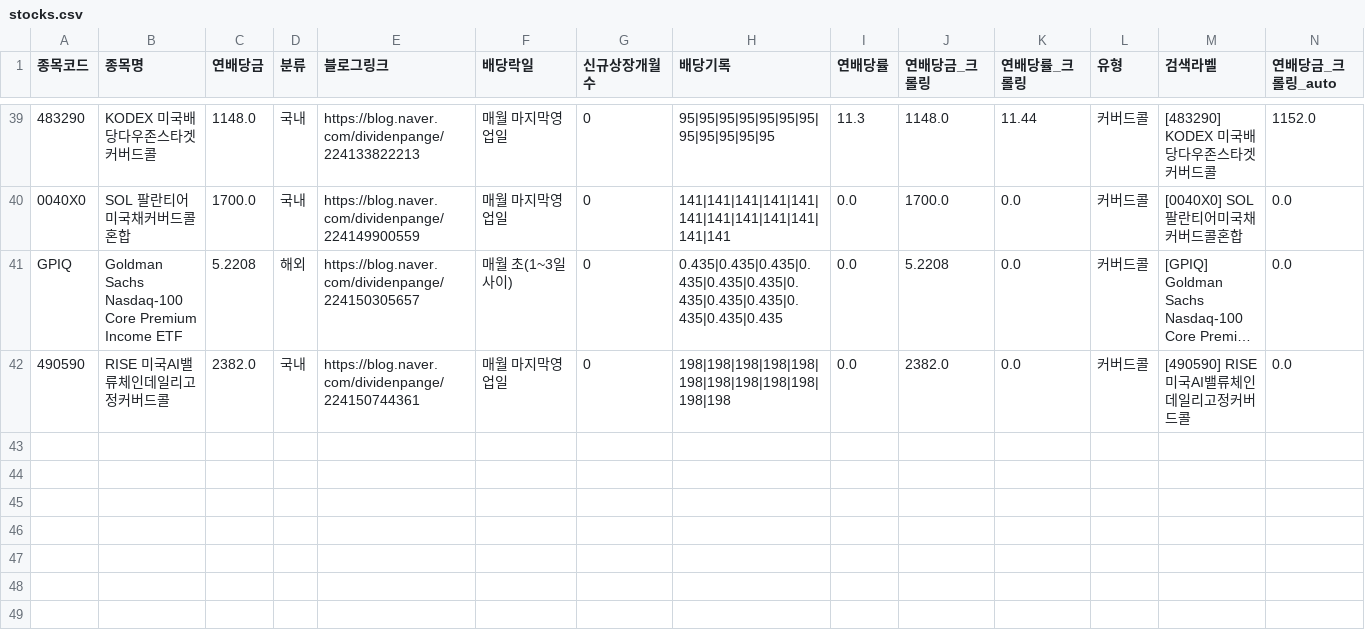
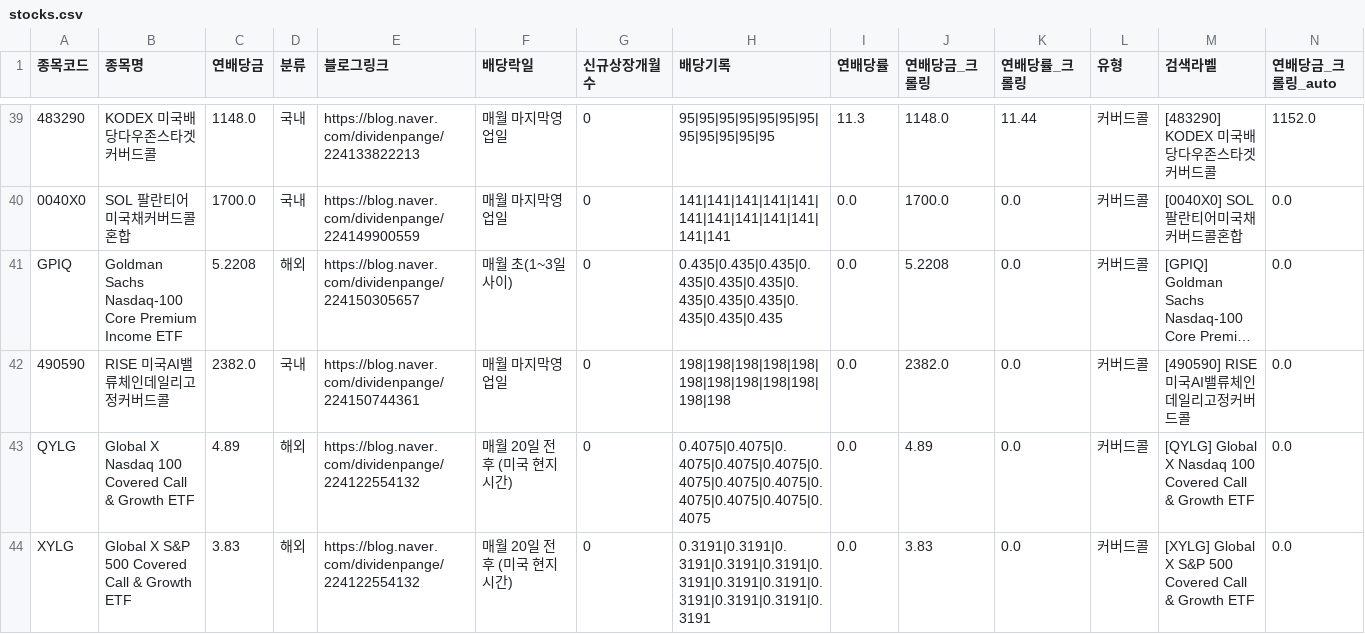
Before and after one commit to broadcast777/my-dividend-app, a CSV file: stocks.csv, drawn as a sheet; only a part is shown, gaps mark what is left out; long unchanged cells end in …; rows hold the shown columns only; the diff names each change by its address in the sheet, - before the commit and + after, or states it on an @@ line.

Commit message:
Update stocks.csv

```diff
--- a/stocks.csv
+++ b/stocks.csv
+row 43: QYLG | Global X Nasdaq 100 Covered Call & Growth ETF | 4.89 | 해외 | https://blog.naver.com/dividenpange/224122554132 | 매월 20일 전후 (미국 현지 시간) | 0 | 0.4075|0.4075|0.4075|0.4075|0.4075|0.4075|0.4075|0.4075|0.4075|0.4075|0.4075|0.4075 | 0.0 | 4.89 | 0.0 | 커버드콜 | [QYLG] Global X Nasdaq 100 Covered Call & Growth ETF | 0.0
+row 44: XYLG | Global X S&P 500 Covered Call & Growth ETF | 3.83 | 해외 | https://blog.naver.com/dividenpange/224122554132 | 매월 20일 전후 (미국 현지 시간) | 0 | 0.3191|0.3191|0.3191|0.3191|0.3191|0.3191|0.3191|0.3191|0.3191|0.3191|0.3191|0.3191 | 0.0 | 3.83 | 0.0 | 커버드콜 | [XYLG] Global X S&P 500 Covered Call & Growth ETF | 0.0
```
